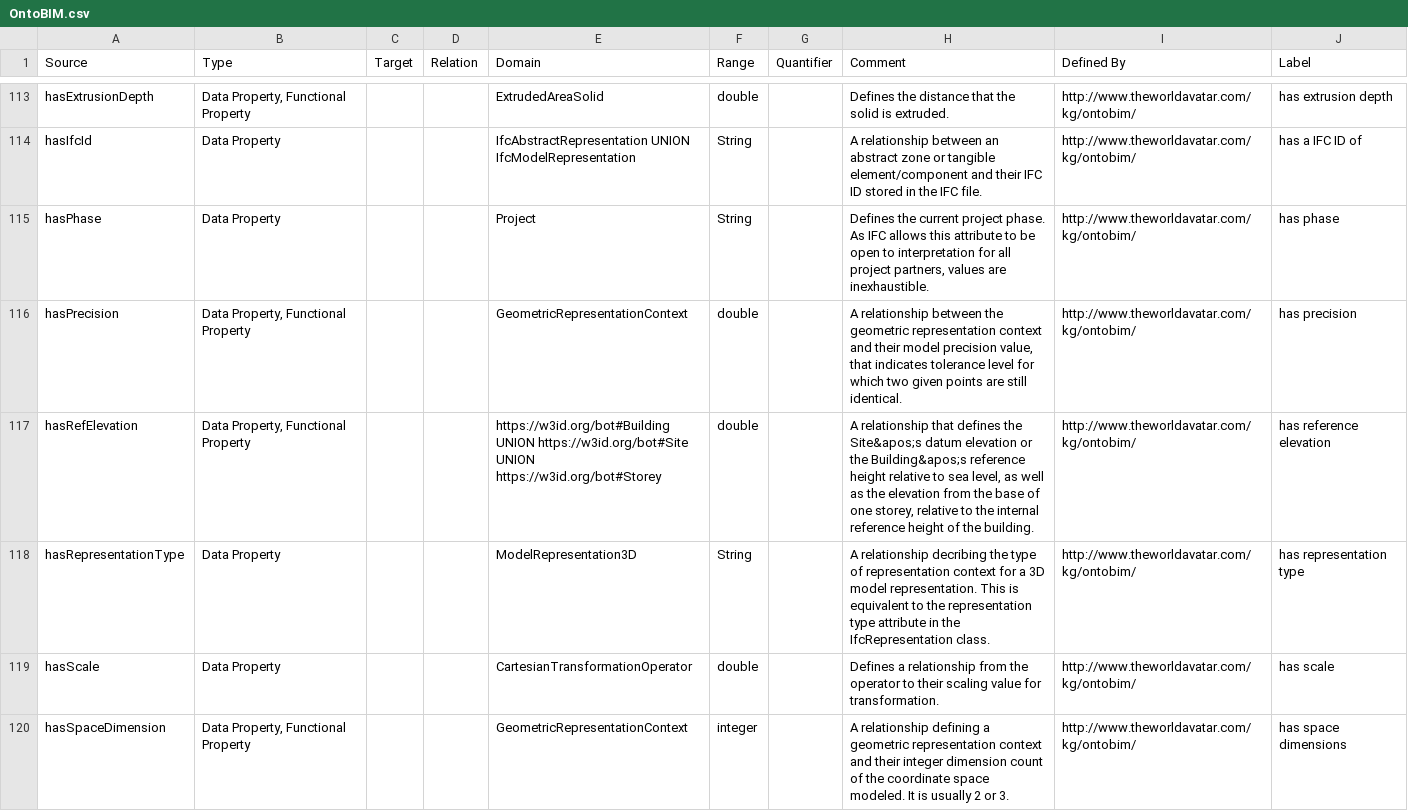
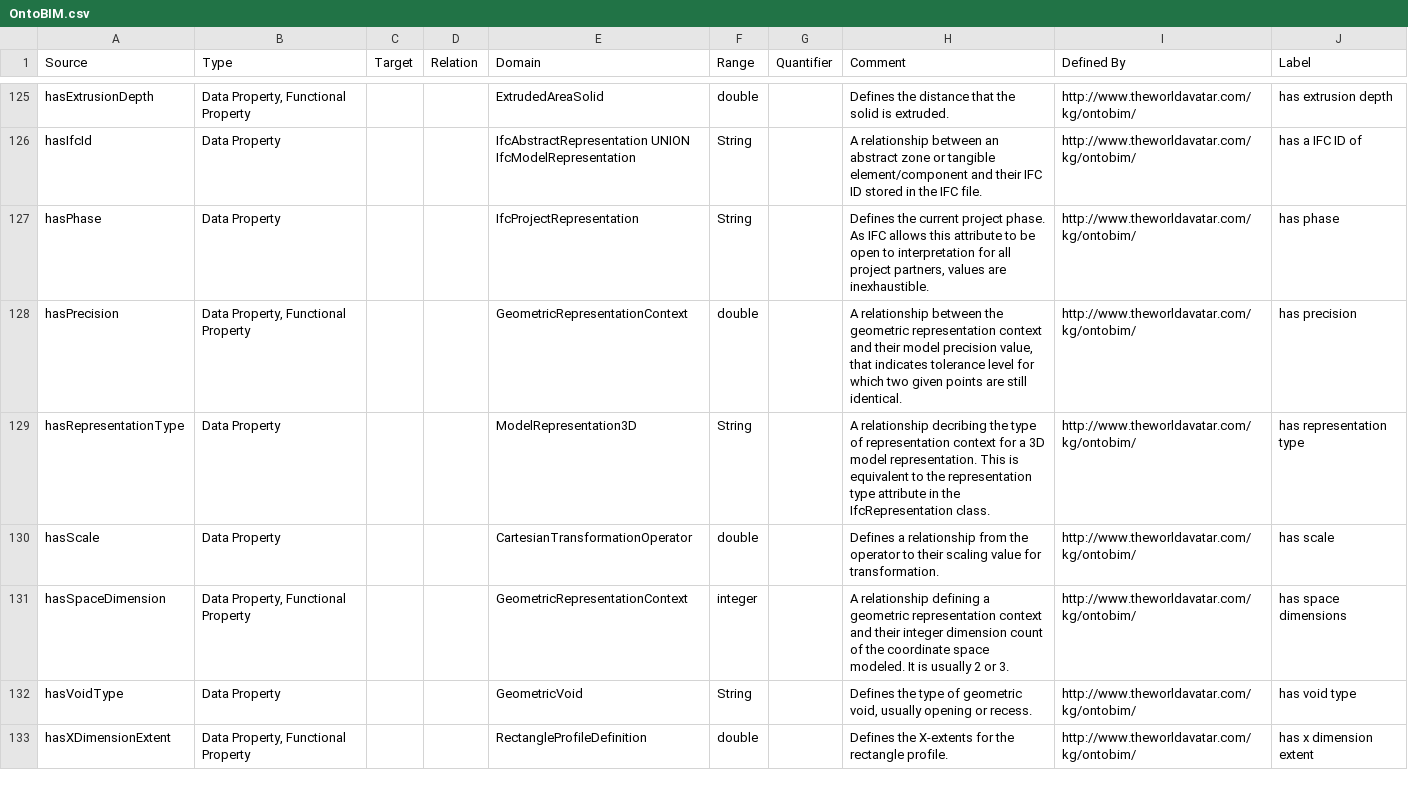
Before and after one commit to msff2/ontology, a CSV file: JPS_Ontology/ontology/ontobim/OntoBIM.csv, drawn as a sheet; only a part is shown, gaps mark what is left out; the shorter side is filled out with more unchanged rows; the diff covers the shown part only.

Commit message:
dev-update-ontobim: Added individual zone representations and adjusted their properties. Renamed Project to IfcProjectRepresentation for clarity

```diff
--- a/JPS_Ontology/ontology/ontobim/OntoBIM.csv
+++ b/JPS_Ontology/ontology/ontobim/OntoBIM.csv
@@ -114,5 +126,4 @@ hasExtrusionDepth,"Data Property, Functional Property",,,ExtrudedAreaSolid,doubl
 hasIfcId,Data Property,,,IfcAbstractRepresentation UNION IfcModelRepresentation,String,,A relationship between an abstract zone or tangible element/component and their IFC ID stored in the IFC file.,http://www.theworldavatar.com/kg/ontobim/,has a IFC ID of
-hasPhase,Data Property,,,Project,String,,"Defines the current project phase. As IFC allows this attribute to be open to interpretation for all project partners, values are inexhaustible.",http://www.theworldavatar.com/kg/ontobim/,has phase
+hasPhase,Data Property,,,IfcProjectRepresentation,String,,"Defines the current project phase. As IFC allows this attribute to be open to interpretation for all project partners, values are inexhaustible.",http://www.theworldavatar.com/kg/ontobim/,has phase
 hasPrecision,"Data Property, Functional Property",,,GeometricRepresentationContext,double,,"A relationship between the geometric representation context and their model precision value, that indicates tolerance level for which two given points are still identical.",http://www.theworldavatar.com/kg/ontobim/,has precision
-hasRefElevation,"Data Property, Functional Property",,,https://w3id.org/bot#Building UNION https://w3id.org/bot#Site UNION https://w3id.org/bot#Storey,double,,"A relationship that defines the Site&apos;s datum elevation or the Building&apos;s reference height relative to sea level, as well as the elevation from the base of one storey, relative to the internal reference height of the building.",http://www.theworldavatar.com/kg/ontobim/,has reference elevation
 hasRepresentationType,Data Property,,,ModelRepresentation3D,String,,A relationship decribing the type of representation context for a 3D model representation. This is equivalent to the representation type attribute in the IfcRepresentation class.,http://www.theworldavatar.com/kg/ontobim/,has representation type
```
Also changed, not shown: 14 added rows, 3 removed rows and 12 edited cells elsewhere in this file, 1 other file.
